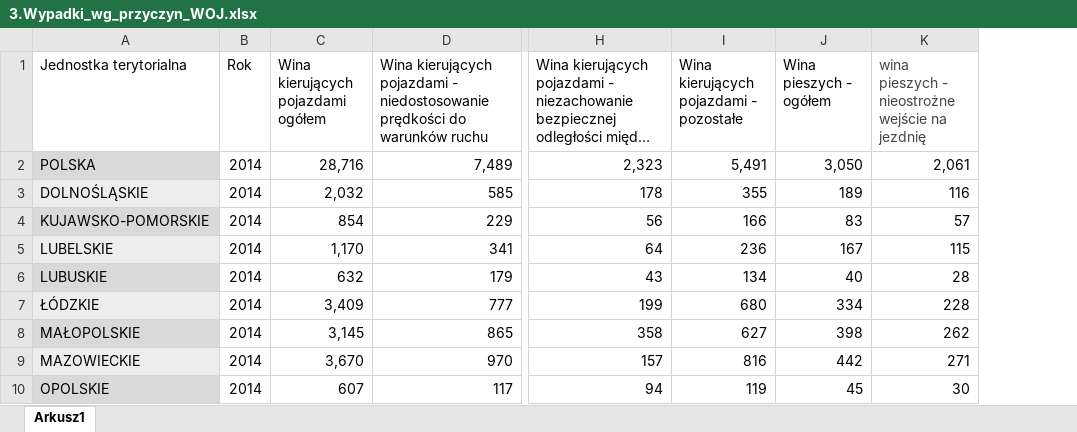
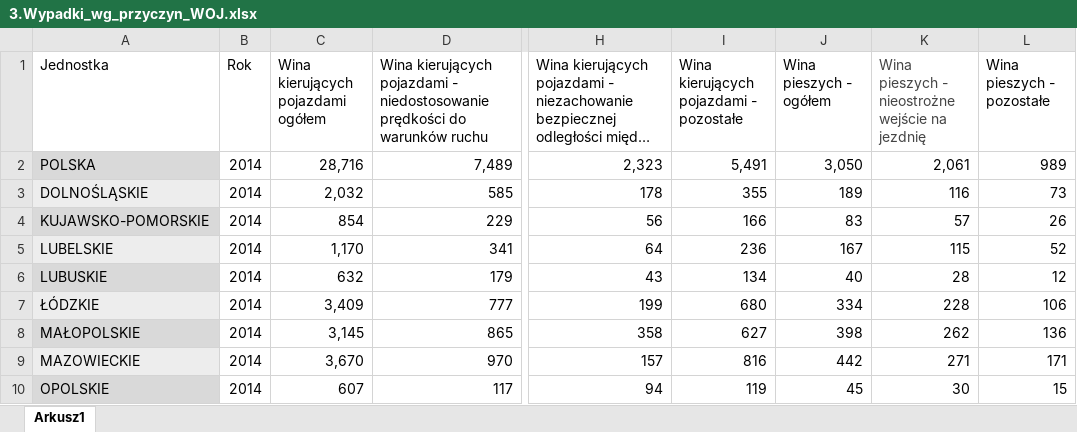
Before and after one commit to NataliaPiorkowska/AnalizaDanych, an Excel workbook: DATA/3.Wypadki_wg_przyczyn_WOJ.xlsx, sheet Arkusz1, drawn as a sheet; only a part is shown, gaps mark what is left out; long unchanged cells end in …; values as stored, in another font and other column widths than the file's, no borders; table styles not drawn; the diff names each change by its address in the sheet, - before the commit and + after, or states it on an @@ line.

```diff
--- a/DATA/3.Wypadki_wg_przyczyn_WOJ.xlsx (sheet Arkusz1)
+++ b/DATA/3.Wypadki_wg_przyczyn_WOJ.xlsx (sheet Arkusz1)
+column L (Wina pieszych - pozostałe), rows 2-10: 989 | 73 | 26 | 52 | 12 | 106 | 136 | 171 | 15
-A1: Jednostka terytorialna
+A1: Jednostka
-K1: wina pieszych -…
+K1: Wina pieszych -…
```
Also changed, not shown: 1 other file.
